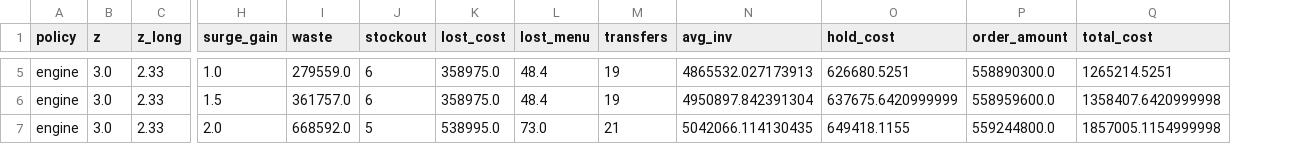
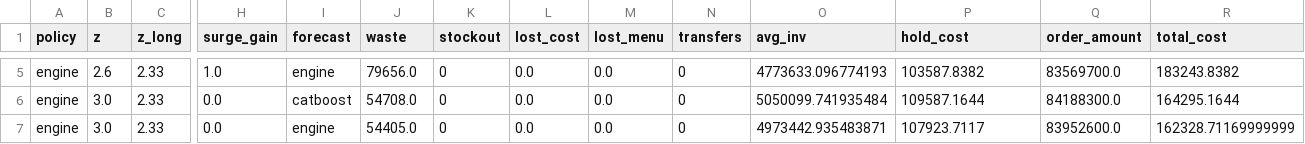
Before and after one commit to Ryulha/hackathon-team6, a CSV file: analysis/tune_results.csv, drawn as a sheet; only a part is shown, gaps mark what is left out; addresses are those after the commit; the diff covers the shown part only; the diff names each change by its address in the sheet, - before the commit and + after, or states it on an @@ line.

```diff
--- a/analysis/tune_results.csv
+++ b/analysis/tune_results.csv
+column I (forecast), rows 5-7: engine | catboost | engine
-B5 (z): 3.0
+B5 (z): 2.6
-J5 (waste): 279559.0
+J5 (waste): 79656.0
-K5:K6 (stockout): 6
+K5:K6 (stockout): 0
-L5:L6 (lost_cost): 358975.0
+L5:L6 (lost_cost): 0.0
-M5:M6 (lost_menu): 48.4
+M5:M6 (lost_menu): 0.0
-N5:N6 (transfers): 19
+N5:N6 (transfers): 0
-O5 (avg_inv): 4865532.027173913
+O5 (avg_inv): 4773633.096774193
-P5 (hold_cost): 626680.5251
+P5 (hold_cost): 103587.8382
-Q5 (order_amount): 558890300.0
+Q5 (order_amount): 83569700.0
-R5 (total_cost): 1265214.5251
+R5 (total_cost): 183243.8382
-H6 (surge_gain): 1.5
+H6 (surge_gain): 0.0
-J6 (waste): 361757.0
+J6 (waste): 54708.0
-O6 (avg_inv): 4950897.842391304
+O6 (avg_inv): 5050099.741935484
-P6 (hold_cost): 637675.6420999999
+P6 (hold_cost): 109587.1644
-Q6 (order_amount): 558959600.0
+Q6 (order_amount): 84188300.0
-R6 (total_cost): 1358407.6420999998
+R6 (total_cost): 164295.1644
-H7 (surge_gain): 2.0
+H7 (surge_gain): 0.0
-J7 (waste): 668592.0
+J7 (waste): 54405.0
-K7 (stockout): 5
+K7 (stockout): 0
-L7 (lost_cost): 538995.0
+L7 (lost_cost): 0.0
-M7 (lost_menu): 73.0
+M7 (lost_menu): 0.0
-N7 (transfers): 21
+N7 (transfers): 0
-O7 (avg_inv): 5042066.114130435
+O7 (avg_inv): 4973442.935483871
-P7 (hold_cost): 649418.1155
+P7 (hold_cost): 107923.7117
-Q7 (order_amount): 559244800.0
+Q7 (order_amount): 83952600.0
-R7 (total_cost): 1857005.1154999998
+R7 (total_cost): 162328.71169999999
```
Also changed, not shown: 2 added rows, 2 removed rows and 75 edited cells elsewhere in this file, analysis/tune_best.csv, 20 other files.
